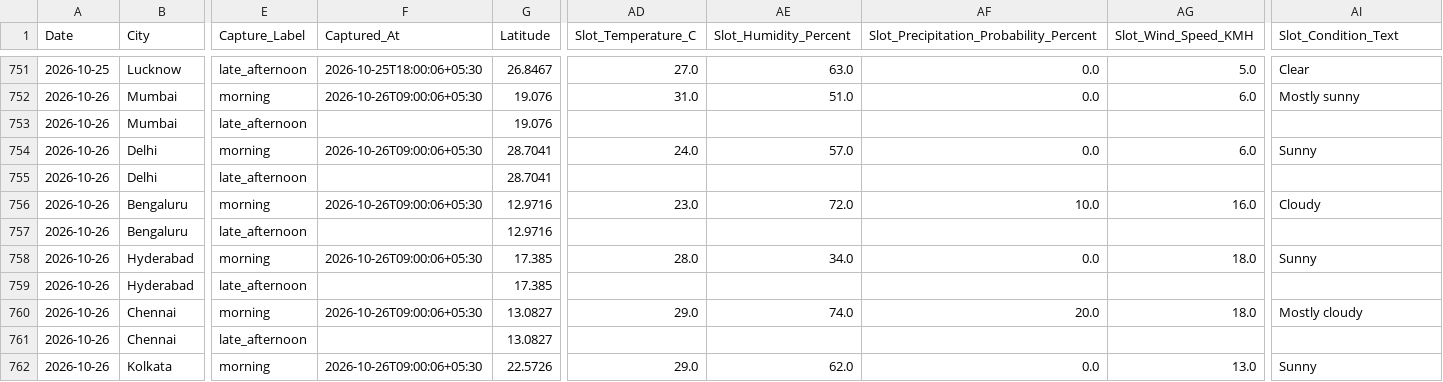
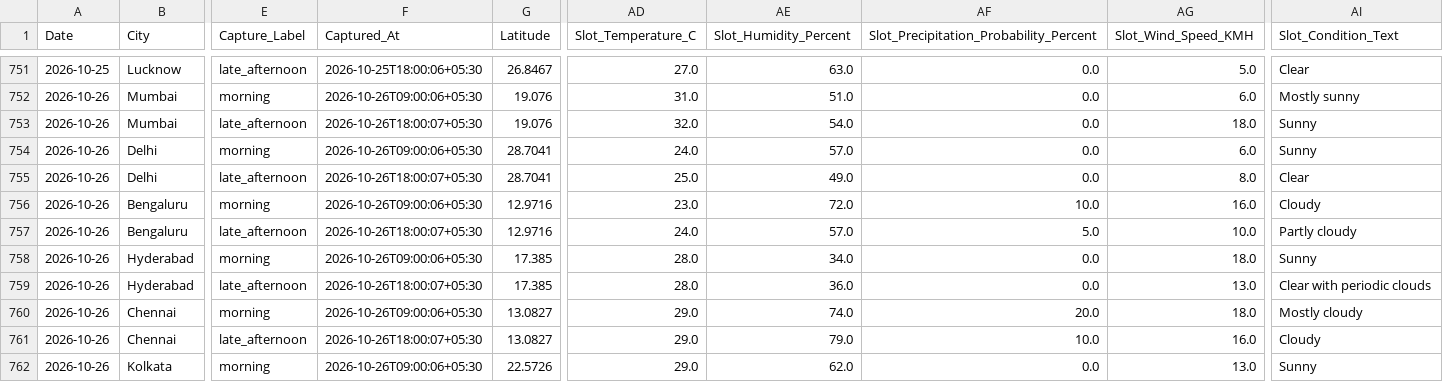
Before and after one commit to goyaljai/flight-data, a CSV file: data/2026/10/daily_context.csv, drawn as a sheet; only a part is shown, gaps mark what is left out; the diff covers the shown part only; the diff names each change by its address in the sheet, - before the commit and + after, or states it on an @@ line.

```diff
--- a/data/2026/10/daily_context.csv
+++ b/data/2026/10/daily_context.csv
-F753 (Captured_At): (empty)
+F753 (Captured_At): 2026-10-26T18:00:07+05:30
-AD753 (Slot_Temperature_C): (empty)
+AD753 (Slot_Temperature_C): 32.0
-AE753 (Slot_Humidity_Percent): (empty)
+AE753 (Slot_Humidity_Percent): 54.0
-AF753: (empty)
+AF753: 0.0
-AG753 (Slot_Wind_Speed_KMH): (empty)
+AG753 (Slot_Wind_Speed_KMH): 18.0
-AI753 (Slot_Condition_Text): (empty)
+AI753 (Slot_Condition_Text): Sunny
-F755 (Captured_At): (empty)
+F755 (Captured_At): 2026-10-26T18:00:07+05:30
-AD755 (Slot_Temperature_C): (empty)
+AD755 (Slot_Temperature_C): 25.0
-AE755 (Slot_Humidity_Percent): (empty)
+AE755 (Slot_Humidity_Percent): 49.0
-AF755: (empty)
+AF755: 0.0
-AG755 (Slot_Wind_Speed_KMH): (empty)
+AG755 (Slot_Wind_Speed_KMH): 8.0
-AI755 (Slot_Condition_Text): (empty)
+AI755 (Slot_Condition_Text): Clear
-F757 (Captured_At): (empty)
+F757 (Captured_At): 2026-10-26T18:00:07+05:30
-AD757 (Slot_Temperature_C): (empty)
+AD757 (Slot_Temperature_C): 24.0
-AE757 (Slot_Humidity_Percent): (empty)
+AE757 (Slot_Humidity_Percent): 57.0
-AF757: (empty)
+AF757: 5.0
-AG757 (Slot_Wind_Speed_KMH): (empty)
+AG757 (Slot_Wind_Speed_KMH): 10.0
-AI757 (Slot_Condition_Text): (empty)
+AI757 (Slot_Condition_Text): Partly cloudy
-F759 (Captured_At): (empty)
+F759 (Captured_At): 2026-10-26T18:00:07+05:30
-AD759 (Slot_Temperature_C): (empty)
+AD759 (Slot_Temperature_C): 28.0
-AE759 (Slot_Humidity_Percent): (empty)
+AE759 (Slot_Humidity_Percent): 36.0
-AF759: (empty)
+AF759: 0.0
-AG759 (Slot_Wind_Speed_KMH): (empty)
+AG759 (Slot_Wind_Speed_KMH): 13.0
-AI759 (Slot_Condition_Text): (empty)
+AI759 (Slot_Condition_Text): Clear with periodic clouds
-F761 (Captured_At): (empty)
+F761 (Captured_At): 2026-10-26T18:00:07+05:30
-AD761 (Slot_Temperature_C): (empty)
+AD761 (Slot_Temperature_C): 29.0
-AE761 (Slot_Humidity_Percent): (empty)
+AE761 (Slot_Humidity_Percent): 79.0
-AF761: (empty)
+AF761: 10.0
-AG761 (Slot_Wind_Speed_KMH): (empty)
+AG761 (Slot_Wind_Speed_KMH): 16.0
-AI761 (Slot_Condition_Text): (empty)
+AI761 (Slot_Condition_Text): Cloudy
```
Also changed, not shown: 60 edited cells elsewhere in this file.
